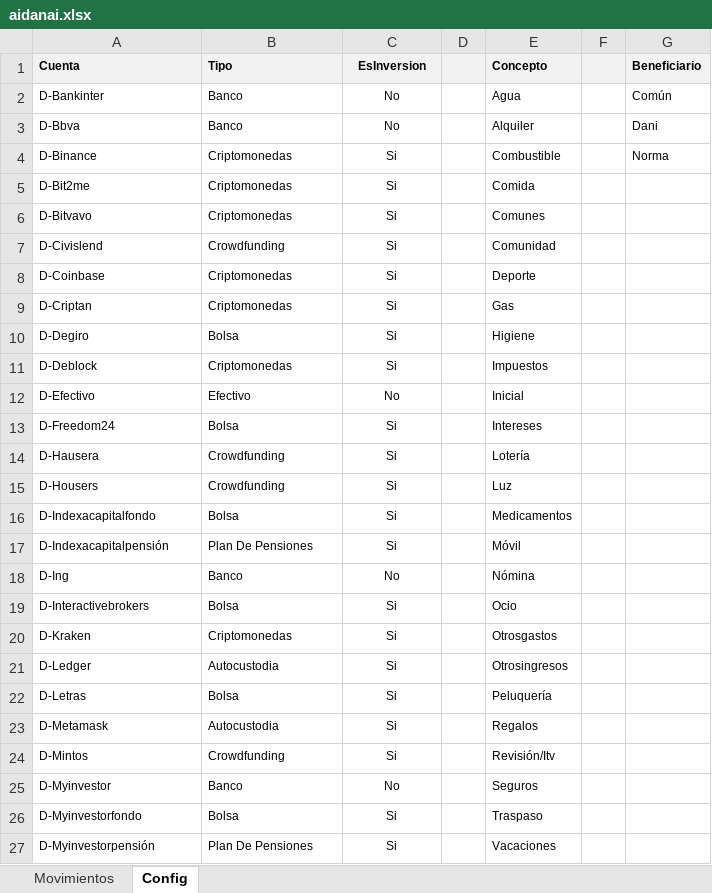
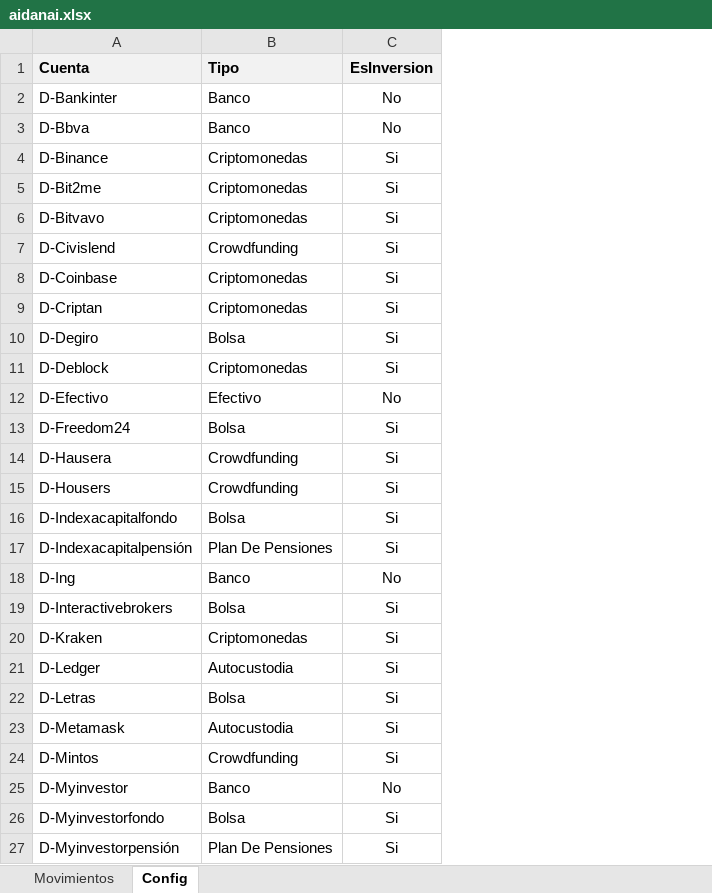
Before and after one commit to danijdzg/aiDANaI, an Excel workbook: dani/zprueba/aidanai.xlsx, sheet Config, drawn as a sheet; only a part is shown; values as stored, in another font and other column widths than the file's, no borders; the diff covers the shown part only; the diff names each change by its address in the sheet, - before the commit and + after, or states it on an @@ line.

```diff
--- a/dani/zprueba/aidanai.xlsx (sheet Config)
+++ b/dani/zprueba/aidanai.xlsx (sheet Config)
-column D, empty
-column E (Concepto), rows 2-27: Agua | Alquiler | Combustible | Comida | Comunes | Comunidad | Deporte | Gas | Higiene | Impuestos | Inicial | Intereses | Lotería | Luz | Medicamentos | Móvil | Nómina | Ocio | Otrosgastos | Otrosingresos | Peluquería | Regalos | Revisión/Itv | Seguros | Traspaso | Vacaciones
-column F, empty
-column G (Beneficiario), rows 2-4: Común | Dani | Norma
@@ A1:C27 text size: larger @@
```
Also changed, not shown: cell formats elsewhere in this sheet, sheet Movimientos, charts or pictures.
